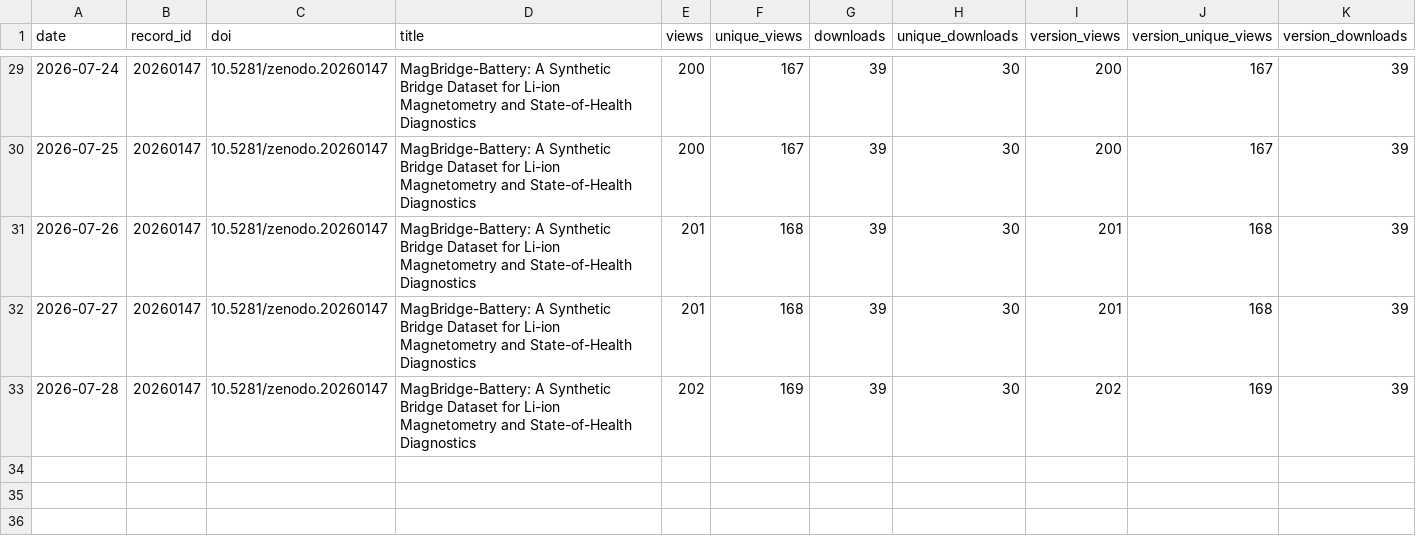
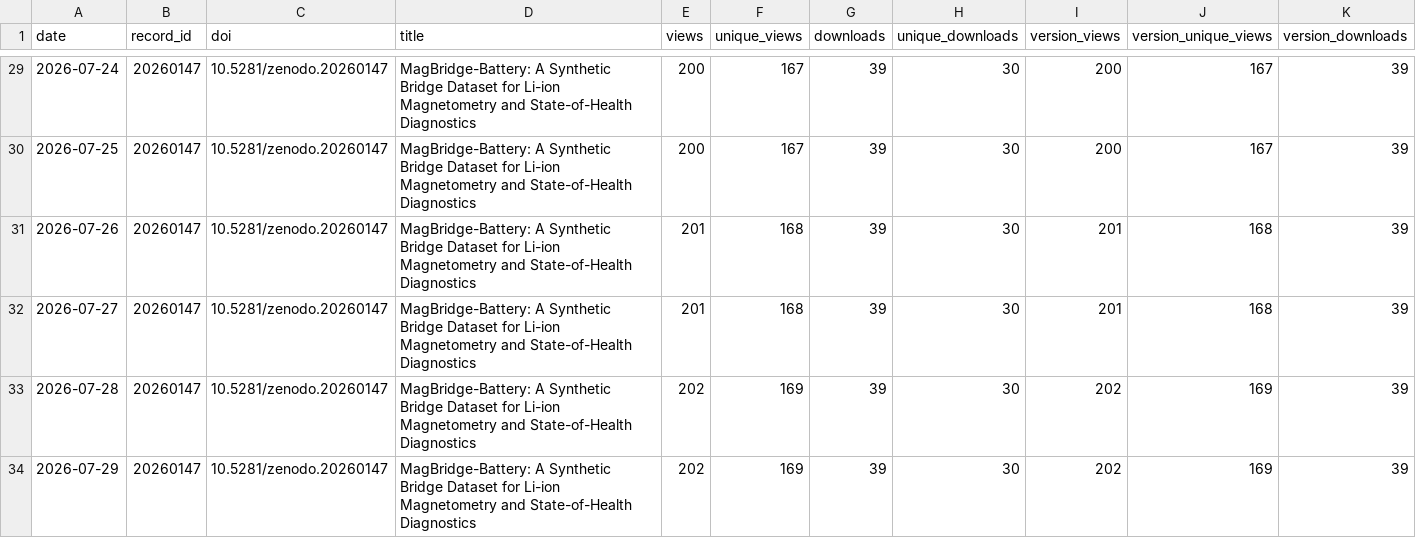
Before and after one commit to SakthiGs/MagBridge-Metrics, a CSV file: data/magbridge_zenodo_snapshots.csv, drawn as a sheet; only a part is shown, gaps mark what is left out; rows hold the shown columns only; the diff names each change by its address in the sheet, - before the commit and + after, or states it on an @@ line.

```diff
--- a/data/magbridge_zenodo_snapshots.csv
+++ b/data/magbridge_zenodo_snapshots.csv
+row 34: 2026-07-29 | 20260147 | 10.5281/zenodo.20260147 | MagBridge-Battery: A Synthetic Bridge Dataset for Li-ion Magnetometry and State-of-Health Diagnostics | 202 | 169 | 39 | 30 | 202 | 169 | 39
```
Also changed, not shown: data/magbridge_zenodo_daily.csv.
